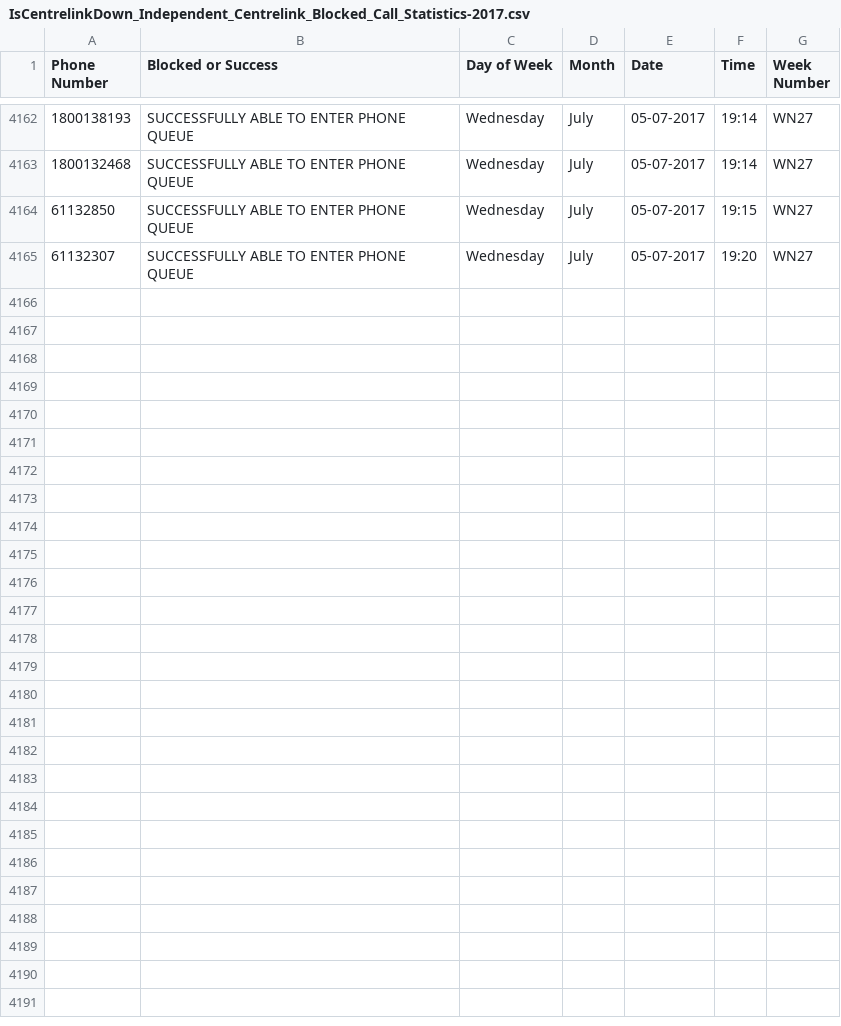
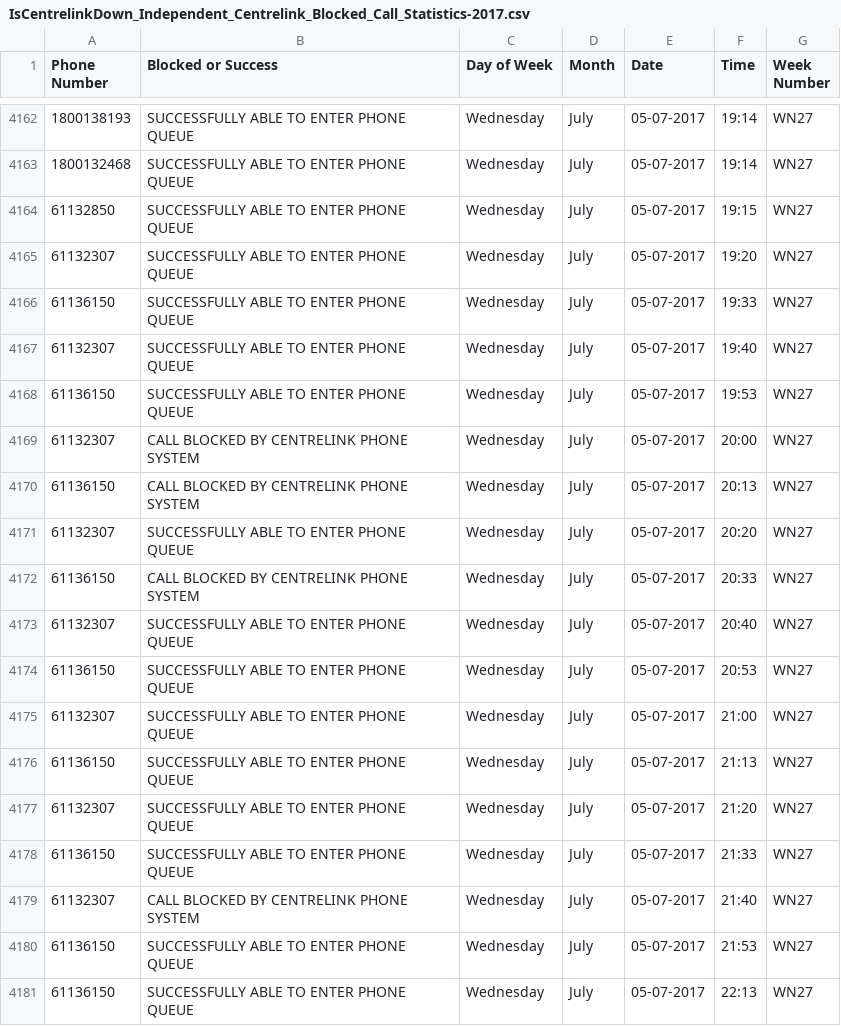
Before and after one commit to p0sty/CentrelinkDown, a CSV file: IsCentrelinkDown_Independent_Centrelink_Blocked_Call_Statistics-2017.csv, drawn as a sheet; only a part is shown, gaps mark what is left out.

Commit message:
Auto Call Record update

```diff
--- a/IsCentrelinkDown_Independent_Centrelink_Blocked_Call_Statistics-2017.csv
+++ b/IsCentrelinkDown_Independent_Centrelink_Blocked_Call_Statistics-2017.csv
@@ -4165 +4165,17 @@ Phone Number,Blocked or	Success, Day of	Week, Month, Date, Time, Week Number
 61132307, SUCCESSFULLY ABLE TO ENTER PHONE QUEUE, Wednesday, July, 05-07-2017, 19:20, WN27
+61136150, SUCCESSFULLY ABLE TO ENTER PHONE QUEUE, Wednesday, July, 05-07-2017, 19:33, WN27
+61132307, SUCCESSFULLY ABLE TO ENTER PHONE QUEUE, Wednesday, July, 05-07-2017, 19:40, WN27
+61136150, SUCCESSFULLY ABLE TO ENTER PHONE QUEUE, Wednesday, July, 05-07-2017, 19:53, WN27
+61132307, CALL BLOCKED BY CENTRELINK PHONE SYSTEM, Wednesday, July, 05-07-2017, 20:00, WN27
+61136150, CALL BLOCKED BY CENTRELINK PHONE SYSTEM, Wednesday, July, 05-07-2017, 20:13, WN27
+61132307, SUCCESSFULLY ABLE TO ENTER PHONE QUEUE, Wednesday, July, 05-07-2017, 20:20, WN27
+61136150, CALL BLOCKED BY CENTRELINK PHONE SYSTEM, Wednesday, July, 05-07-2017, 20:33, WN27
+61132307, SUCCESSFULLY ABLE TO ENTER PHONE QUEUE, Wednesday, July, 05-07-2017, 20:40, WN27
+61136150, SUCCESSFULLY ABLE TO ENTER PHONE QUEUE, Wednesday, July, 05-07-2017, 20:53, WN27
+61132307, SUCCESSFULLY ABLE TO ENTER PHONE QUEUE, Wednesday, July, 05-07-2017, 21:00, WN27
+61136150, SUCCESSFULLY ABLE TO ENTER PHONE QUEUE, Wednesday, July, 05-07-2017, 21:13, WN27
+61132307, SUCCESSFULLY ABLE TO ENTER PHONE QUEUE, Wednesday, July, 05-07-2017, 21:20, WN27
+61136150, SUCCESSFULLY ABLE TO ENTER PHONE QUEUE, Wednesday, July, 05-07-2017, 21:33, WN27
+61132307, CALL BLOCKED BY CENTRELINK PHONE SYSTEM, Wednesday, July, 05-07-2017, 21:40, WN27
+61136150, SUCCESSFULLY ABLE TO ENTER PHONE QUEUE, Wednesday, July, 05-07-2017, 21:53, WN27
+61136150, SUCCESSFULLY ABLE TO ENTER PHONE QUEUE, Wednesday, July, 05-07-2017, 22:13, WN27
```
